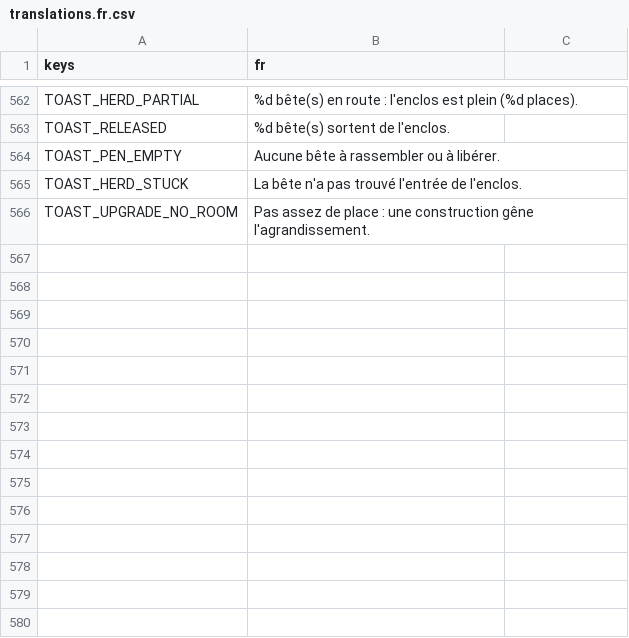
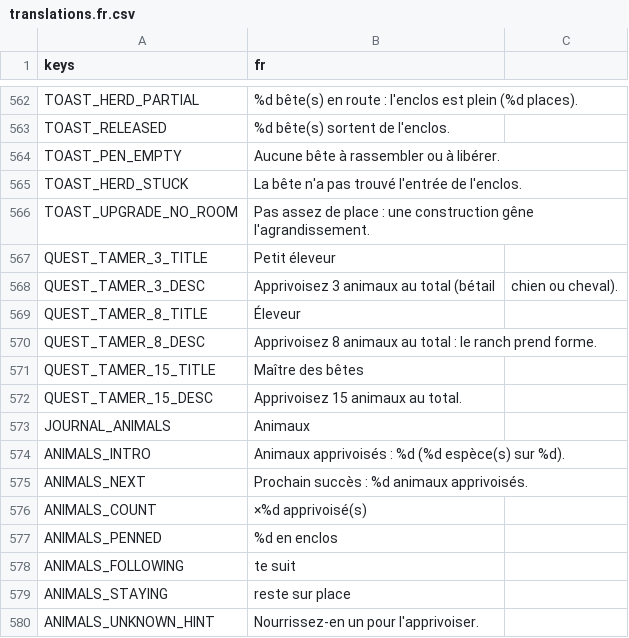
Before and after one commit to CharlieG42/ZimutAdventure, a CSV file: locales/translations.fr.csv, drawn as a sheet; only a part is shown, gaps mark what is left out; the diff names each change by its address in the sheet, - before the commit and + after, or states it on an @@ line.

```diff
--- a/locales/translations.fr.csv
+++ b/locales/translations.fr.csv
+row 567: QUEST_TAMER_3_TITLE | Petit éleveur
+row 568: QUEST_TAMER_3_DESC | Apprivoisez 3 animaux au total (bétail | chien ou cheval).
+row 569: QUEST_TAMER_8_TITLE | Éleveur
+row 570: QUEST_TAMER_8_DESC | Apprivoisez 8 animaux au total : le ranch prend forme.
+row 571: QUEST_TAMER_15_TITLE | Maître des bêtes
+row 572: QUEST_TAMER_15_DESC | Apprivoisez 15 animaux au total.
+row 573: JOURNAL_ANIMALS | Animaux
+row 574: ANIMALS_INTRO | Animaux apprivoisés : %d (%d espèce(s) sur %d).
+row 575: ANIMALS_NEXT | Prochain succès : %d animaux apprivoisés.
+row 576: ANIMALS_COUNT | ×%d apprivoisé(s)
+row 577: ANIMALS_PENNED | %d en enclos
+row 578: ANIMALS_FOLLOWING | te suit
+row 579: ANIMALS_STAYING | reste sur place
+row 580: ANIMALS_UNKNOWN_HINT | Nourrissez-en un pour l'apprivoiser.
```
Also changed, not shown: locales/translations.en.csv, 10 other files.
